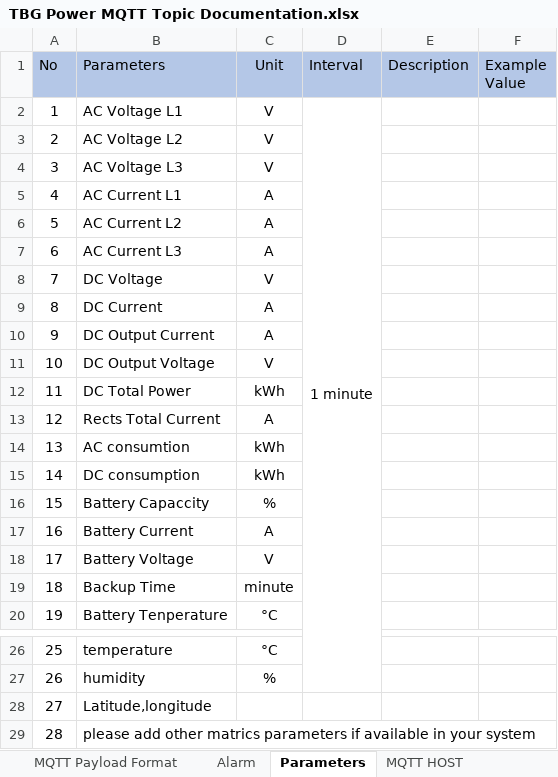
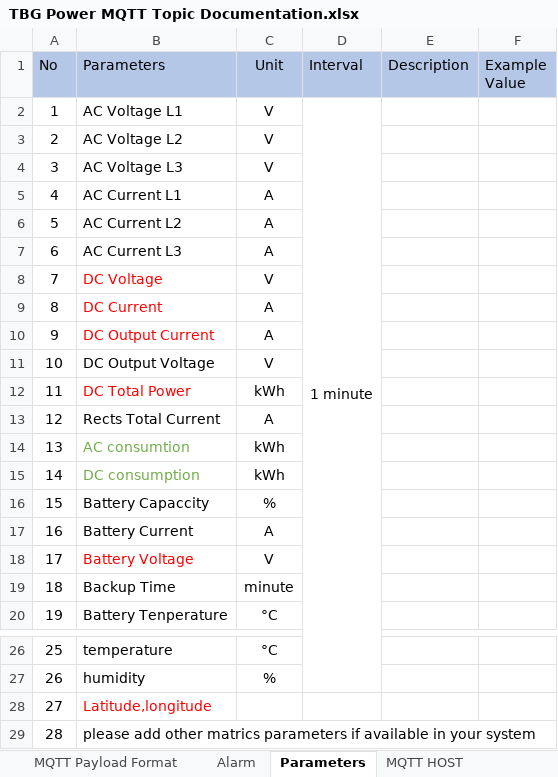
Before and after one commit to dimasalifta/tbg, an Excel workbook: doc/TBG Power MQTT Topic Documentation.xlsx, sheet Parameters, drawn as a sheet; only a part is shown, gaps mark what is left out; values as stored, in another font and other column widths than the file's, no borders; the diff names each change by its address in the sheet, - before the commit and + after, or states it on an @@ line.

```diff
--- a/doc/TBG Power MQTT Topic Documentation.xlsx (sheet Parameters)
+++ b/doc/TBG Power MQTT Topic Documentation.xlsx (sheet Parameters)
-B8:B10 text colour: black
+B8:B10 text colour: #FF0000
-B12 text colour: black
+B12 text colour: #FF0000
-B14:B15 text colour: black
+B14:B15 text colour: #70AD47
-B18 text colour: black
+B18 text colour: #FF0000
-B28 text colour: black
+B28 text colour: #FF0000
```
Also changed, not shown: sheet MQTT Payload Format, 3 other files.
